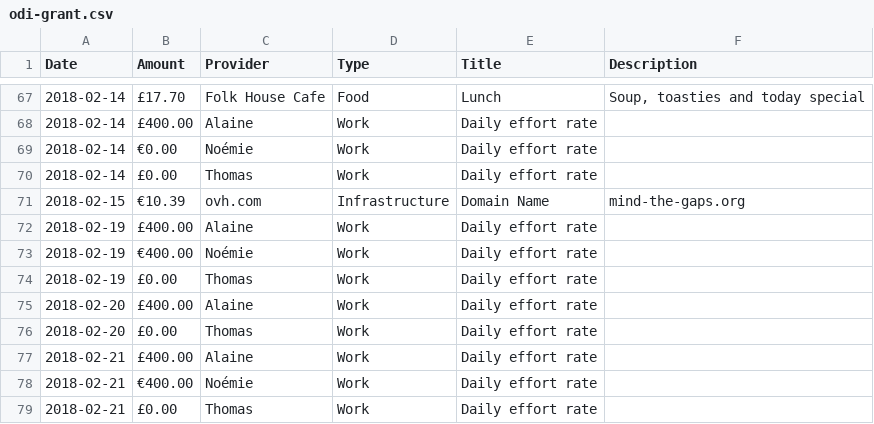
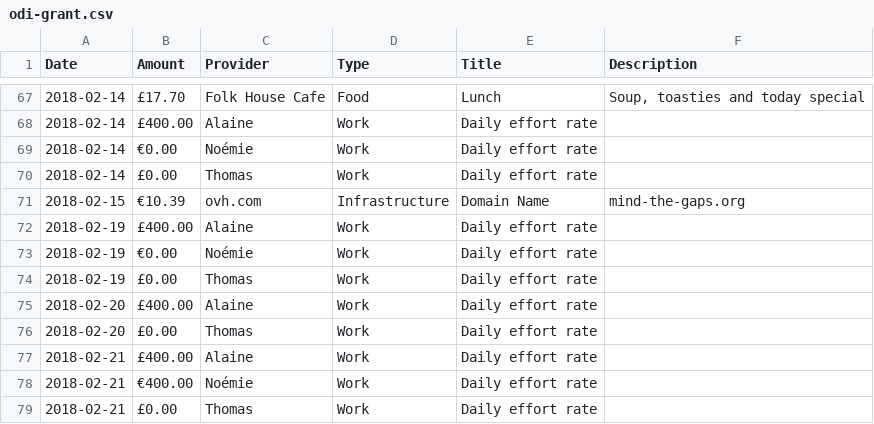
Before and after one commit to dtc-innovation/mind-the-gaps, a CSV file: _data/spendings/odi-grant.csv, drawn as a sheet; only a part is shown, gaps mark what is left out.

Commit message:
Update odi-grant.csv

```diff
--- a/_data/spendings/odi-grant.csv
+++ b/_data/spendings/odi-grant.csv
@@ -72,3 +72,3 @@ Date,Amount,Provider,Type,Title,Description
 2018-02-19,£400.00,Alaine,Work,Daily effort rate,
-2018-02-19,€400.00,Noémie,Work,Daily effort rate,
+2018-02-19,€0.00,Noémie,Work,Daily effort rate,
 2018-02-19,£0.00,Thomas,Work,Daily effort rate,
```
